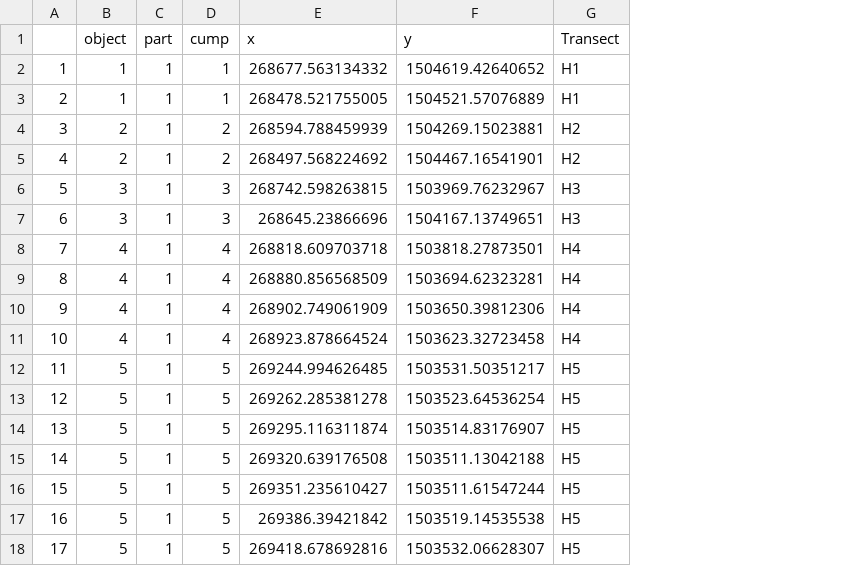
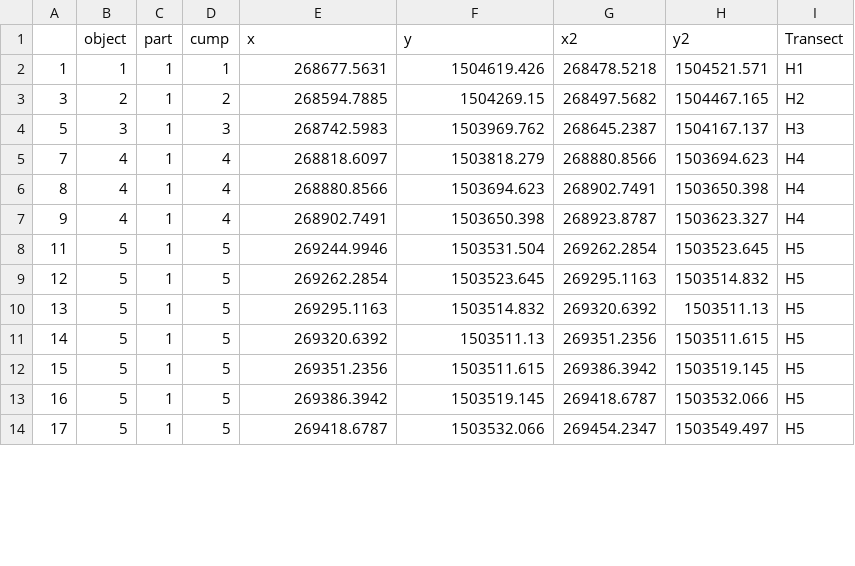
Before and after one commit to amburgey/OptimizationMethods, a CSV file: Data/HMULDCoordinates.csv, drawn as a sheet; only a part is shown; removed rows and columns are numbered as before the commit, all else as after; the diff covers the shown part only; the diff names each change by its address in the sheet, - before the commit and + after, or states it on an @@ line.

Commit message:
rearrange to other columns

```diff
--- a/Data/HMULDCoordinates.csv
+++ b/Data/HMULDCoordinates.csv
+column G (x2), rows 2-14: 268478.5218 | 268497.5682 | 268645.2387 | 268880.8566 | 268902.7491 | 268923.8787 | 269262.2854 | 269295.1163 | 269320.6392 | 269351.2356 | 269386.3942 | 269418.6787 | 269454.2347
+column H (y2), rows 2-14: 1504521.571 | 1504467.165 | 1504167.137 | 1503694.623 | 1503650.398 | 1503623.327 | 1503523.645 | 1503514.832 | 1503511.13 | 1503511.615 | 1503519.145 | 1503532.066 | 1503549.497
-E2 (x): 268677.563134332
+E2 (x): 268677.5631
-F2 (y): 1504619.42640652
+F2 (y): 1504619.426
-row 3: 2 | 1 | 1 | 1 | 268478.521755005 | 1504521.57076889 | H1
-E3 (x): 268594.788459939
+E3 (x): 268594.7885
-F3 (y): 1504269.15023881
+F3 (y): 1504269.15
-row 5: 4 | 2 | 1 | 2 | 268497.568224692 | 1504467.16541901 | H2
-E4 (x): 268742.598263815
+E4 (x): 268742.5983
-F4 (y): 1503969.76232967
+F4 (y): 1503969.762
-row 7: 6 | 3 | 1 | 3 | 268645.23866696 | 1504167.13749651 | H3
-E5 (x): 268818.609703718
+E5 (x): 268818.6097
-F5 (y): 1503818.27873501
+F5 (y): 1503818.279
-E6 (x): 268880.856568509
+E6 (x): 268880.8566
-F6 (y): 1503694.62323281
+F6 (y): 1503694.623
-E7 (x): 268902.749061909
+E7 (x): 268902.7491
-F7 (y): 1503650.39812306
+F7 (y): 1503650.398
-row 11: 10 | 4 | 1 | 4 | 268923.878664524 | 1503623.32723458 | H4
-E8 (x): 269244.994626485
+E8 (x): 269244.9946
-F8 (y): 1503531.50351217
+F8 (y): 1503531.504
-E9 (x): 269262.285381278
+E9 (x): 269262.2854
-F9 (y): 1503523.64536254
+F9 (y): 1503523.645
-E10 (x): 269295.116311874
+E10 (x): 269295.1163
-F10 (y): 1503514.83176907
+F10 (y): 1503514.832
-E11 (x): 269320.639176508
+E11 (x): 269320.6392
-F11 (y): 1503511.13042188
+F11 (y): 1503511.13
-E12 (x): 269351.235610427
+E12 (x): 269351.2356
-F12 (y): 1503511.61547244
+F12 (y): 1503511.615
-E13 (x): 269386.39421842
+E13 (x): 269386.3942
-F13 (y): 1503519.14535538
+F13 (y): 1503519.145
-E14 (x): 269418.678692816
+E14 (x): 269418.6787
-F14 (y): 1503532.06628307
+F14 (y): 1503532.066
```
Also changed, not shown: 14 removed rows and 34 edited cells elsewhere in this file.
